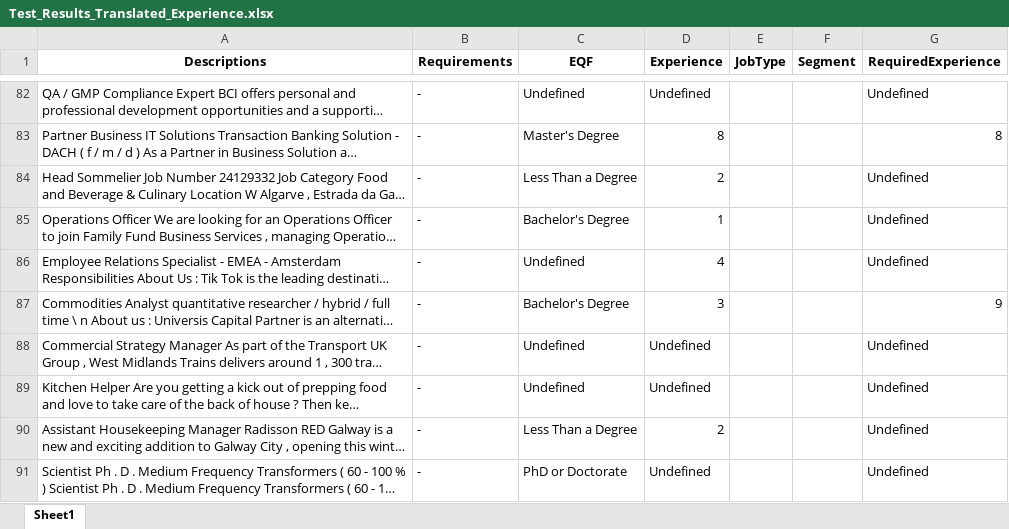
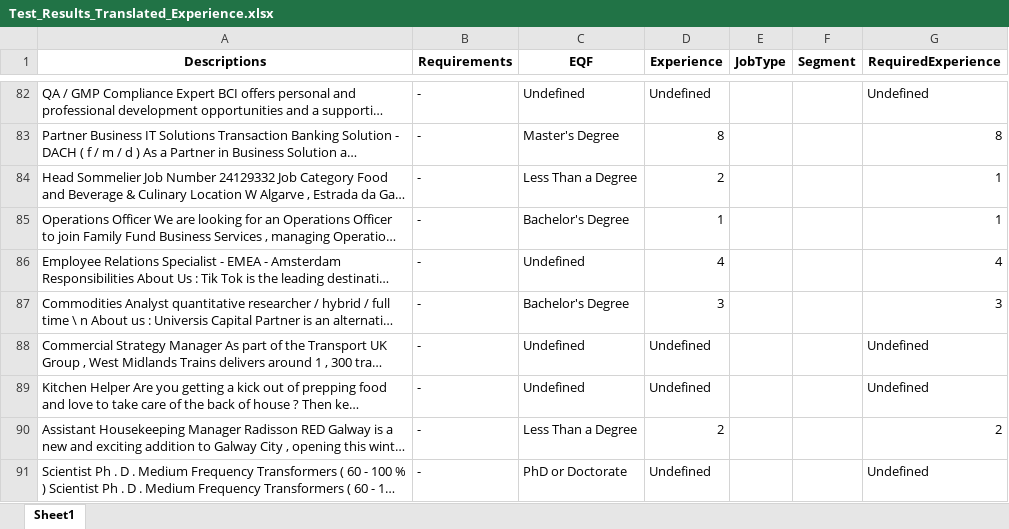
Before and after one commit to GeoTecINIT/spaceSUITE_WP2.2, an Excel workbook: Test_Results_Translated_Experience.xlsx, sheet Sheet1, drawn as a sheet; only a part is shown, gaps mark what is left out; long unchanged cells end in …; values as stored, in another font and other column widths than the file's, no borders; the diff covers the shown part only; the diff names each change by its address in the sheet, - before the commit and + after, or states it on an @@ line.

Commit message:
Improve to 85.14% accuracy Experience_Classification

```diff
--- a/Test_Results_Translated_Experience.xlsx (sheet Sheet1)
+++ b/Test_Results_Translated_Experience.xlsx (sheet Sheet1)
-G84:G85 (RequiredExperience): Undefined
+G84:G85 (RequiredExperience): 1
-G86 (RequiredExperience): Undefined
+G86 (RequiredExperience): 4
-G87 (RequiredExperience): 9
+G87 (RequiredExperience): 3
-G90 (RequiredExperience): Undefined
+G90 (RequiredExperience): 2
```
Also changed, not shown: 21 edited cells elsewhere in this sheet, 1 other file.
